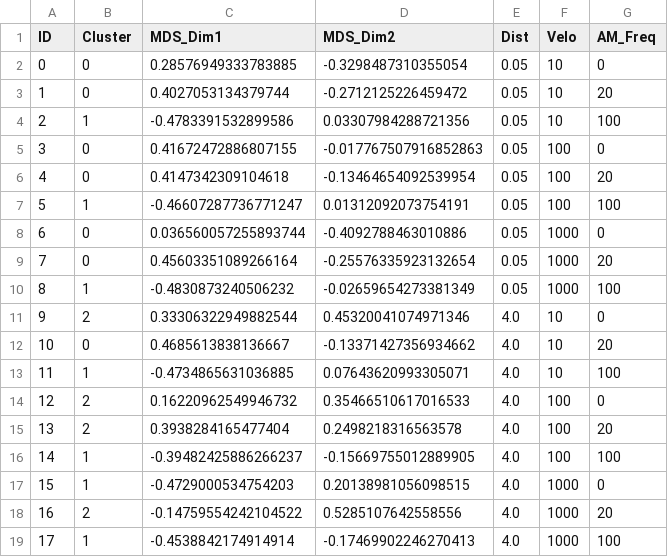
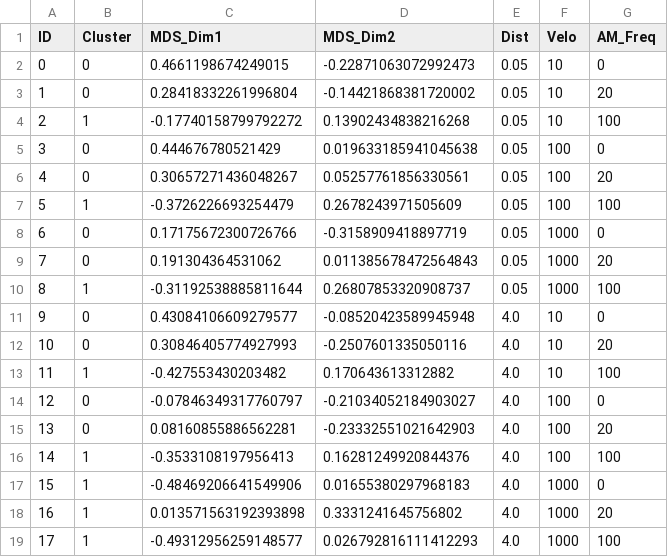
Before and after one commit to yuusei607/all_sotsuron, a CSV file: analysis_18stim_mds_coordinates.csv, drawn as a sheet.

```diff
--- a/analysis_18stim_mds_coordinates.csv
+++ b/analysis_18stim_mds_coordinates.csv
@@ -1,19 +1,19 @@
 ID,Cluster,MDS_Dim1,MDS_Dim2,Dist,Velo,AM_Freq
-0,0,0.28576949333783885,-0.3298487310355054,0.05,10,0
-1,0,0.4027053134379744,-0.2712125226459472,0.05,10,20
-2,1,-0.4783391532899586,0.03307984288721356,0.05,10,100
-3,0,0.41672472886807155,-0.017767507916852863,0.05,100,0
-4,0,0.4147342309104618,-0.13464654092539954,0.05,100,20
-5,1,-0.46607287736771247,0.01312092073754191,0.05,100,100
-6,0,0.036560057255893744,-0.4092788463010886,0.05,1000,0
-7,0,0.45603351089266164,-0.25576335923132654,0.05,1000,20
-8,1,-0.4830873240506232,-0.02659654273381349,0.05,1000,100
-9,2,0.33306322949882544,0.45320041074971346,4.0,10,0
-10,0,0.4685613838136667,-0.13371427356934662,4.0,10,20
-11,1,-0.4734865631036885,0.07643620993305071,4.0,10,100
-12,2,0.16220962549946732,0.35466510617016533,4.0,100,0
-13,2,0.3938284165477404,0.2498218316563578,4.0,100,20
-14,1,-0.39482425886266237,-0.15669755012889905,4.0,100,100
-15,1,-0.4729000534754203,0.20138981056098515,4.0,1000,0
-16,2,-0.14759554242104522,0.5285107642558556,4.0,1000,20
-17,1,-0.4538842174914914,-0.17469902246270413,4.0,1000,100
+0,0,0.4661198674249015,-0.22871063072992473,0.05,10,0
+1,0,0.28418332261996804,-0.14421868381720002,0.05,10,20
+2,1,-0.17740158799792272,0.13902434838216268,0.05,10,100
+3,0,0.444676780521429,0.019633185941045638,0.05,100,0
+4,0,0.30657271436048267,0.05257761856330561,0.05,100,20
+5,1,-0.3726226693254479,0.2678243971505609,0.05,100,100
+6,0,0.17175672300726766,-0.3158909418897719,0.05,1000,0
+7,0,0.191304364531062,0.011385678472564843,0.05,1000,20
+8,1,-0.31192538885811644,0.26807853320908737,0.05,1000,100
+9,0,0.43084106609279577,-0.08520423589945948,4.0,10,0
+10,0,0.30846405774927993,-0.2507601335050116,4.0,10,20
+11,1,-0.427553430203482,0.170643613312882,4.0,10,100
+12,0,-0.07846349317760797,-0.21034052184903027,4.0,100,0
+13,0,0.08160855886562281,-0.23332551021642903,4.0,100,20
+14,1,-0.3533108197956413,0.16281249920844376,4.0,100,100
+15,1,-0.48469206641549906,0.01655380297968183,4.0,1000,0
+16,1,0.013571563192393898,0.3331241645756802,4.0,1000,20
+17,1,-0.49312956259148577,0.026792816111412293,4.0,1000,100
```
Also changed, not shown: analysis_18stim_rdm.csv, 50 other files.
